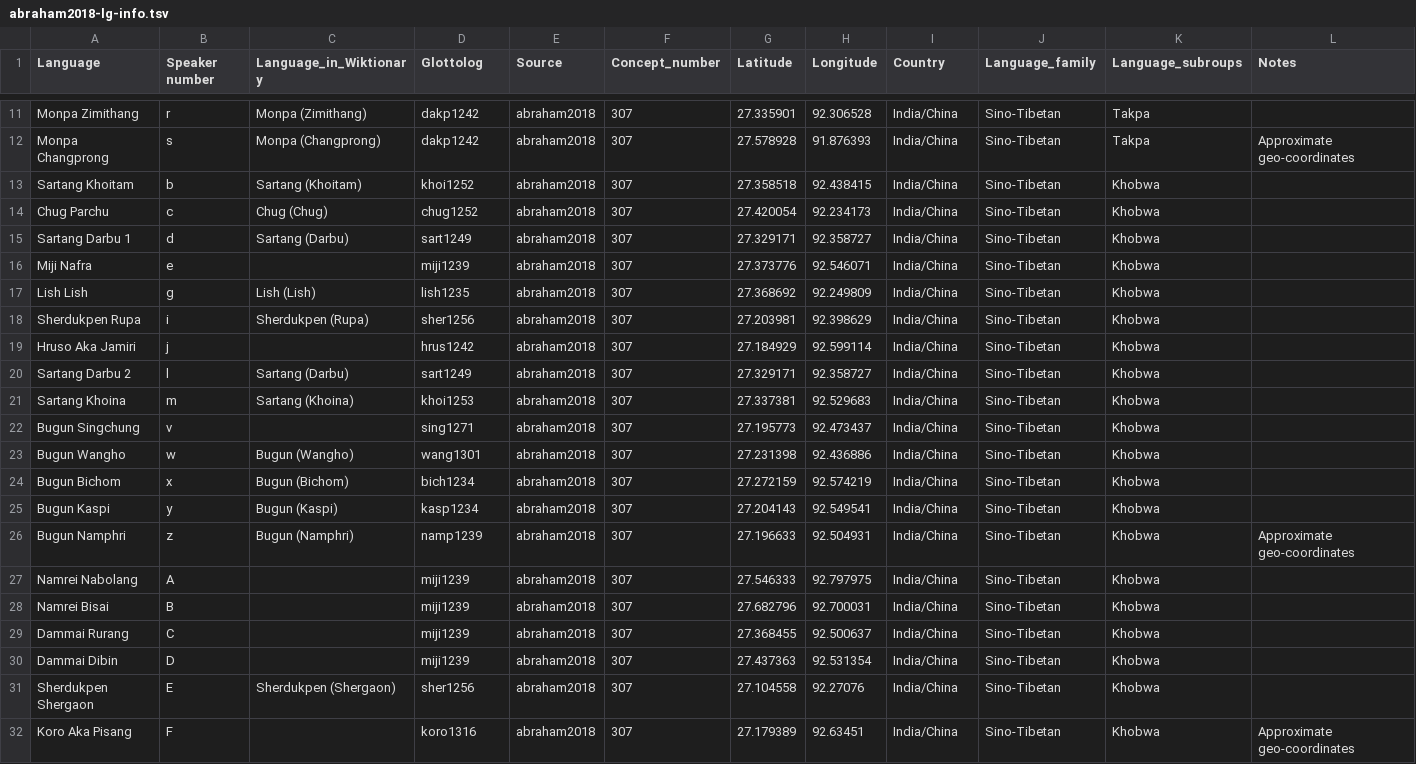
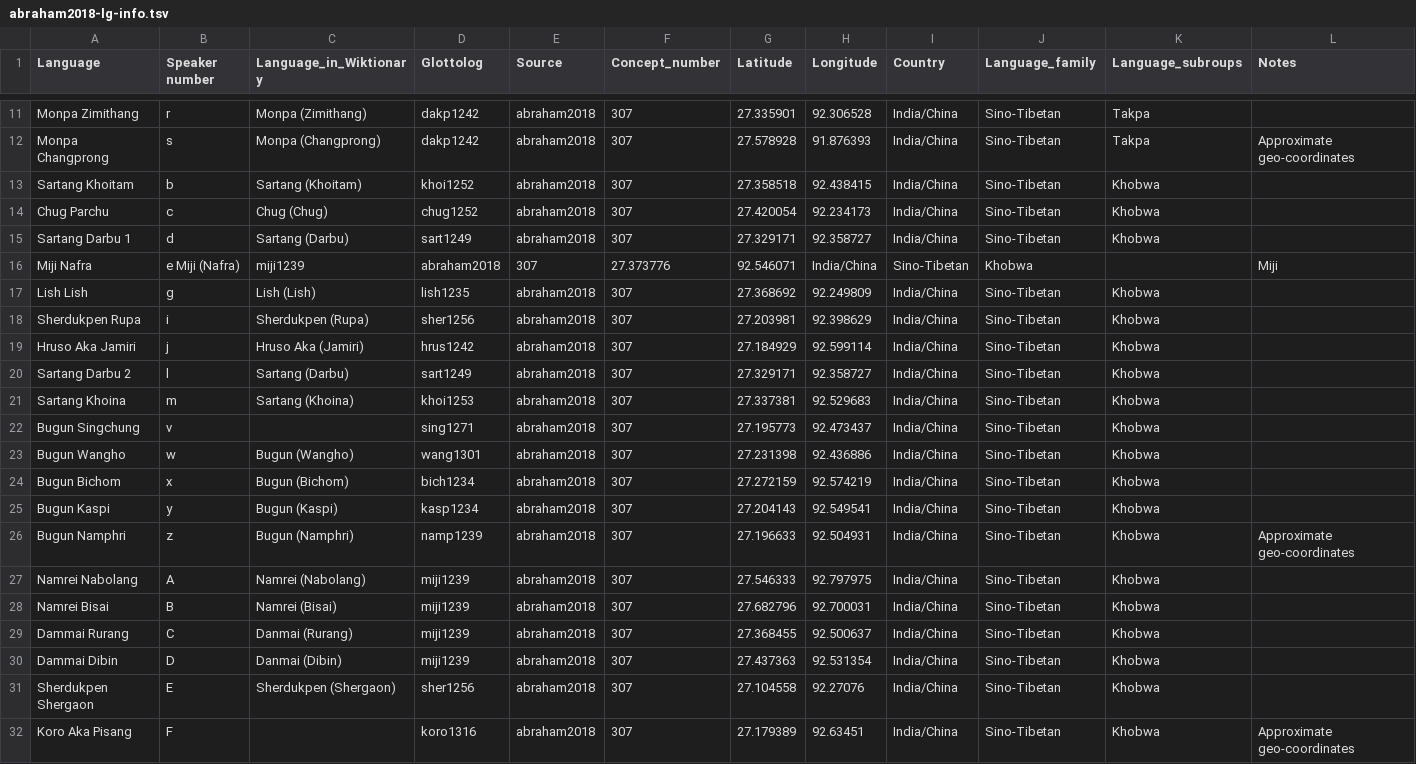
Before and after one commit to lexibank/abrahammonpa, a TSV file: raw/abraham2018-lg-info.tsv, drawn as a sheet; only a part is shown, gaps mark what is left out; the diff covers the shown part only; the diff names each change by its address in the sheet, - before the commit and + after, or states it on an @@ line.

Commit message:
added hruso languages' wiktionary names

```diff
--- a/raw/abraham2018-lg-info.tsv
+++ b/raw/abraham2018-lg-info.tsv
-B16 (Speaker number): e
+B16 (Speaker number): e Miji (Nafra)
-C16 (Language_in_Wiktionary): (empty)
+C16 (Language_in_Wiktionary): miji1239
-D16 (Glottolog): miji1239
+D16 (Glottolog): abraham2018
-E16 (Source): abraham2018
+E16 (Source): 307
-F16 (Concept_number): 307
+F16 (Concept_number): 27.373776
-G16 (Latitude): 27.373776
+G16 (Latitude): 92.546071
-H16 (Longitude): 92.546071
+H16 (Longitude): India/China
-I16 (Country): India/China
+I16 (Country): Sino-Tibetan
-J16 (Language_family): Sino-Tibetan
+J16 (Language_family): Khobwa
-K16 (Language_subroups): Khobwa
+K16 (Language_subroups): (empty)
-L16 (Notes): (empty)
+L16 (Notes): Miji
-C19 (Language_in_Wiktionary): (empty)
+C19 (Language_in_Wiktionary): Hruso Aka (Jamiri)
-C27 (Language_in_Wiktionary): (empty)
+C27 (Language_in_Wiktionary): Namrei (Nabolang)
-C28 (Language_in_Wiktionary): (empty)
+C28 (Language_in_Wiktionary): Namrei (Bisai)
-C29 (Language_in_Wiktionary): (empty)
+C29 (Language_in_Wiktionary): Danmai (Rurang)
-C30 (Language_in_Wiktionary): (empty)
+C30 (Language_in_Wiktionary): Danmai (Dibin)
```
Also changed, not shown: 1 edited cell elsewhere in this file.
